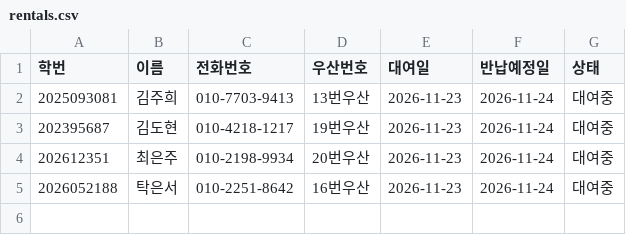
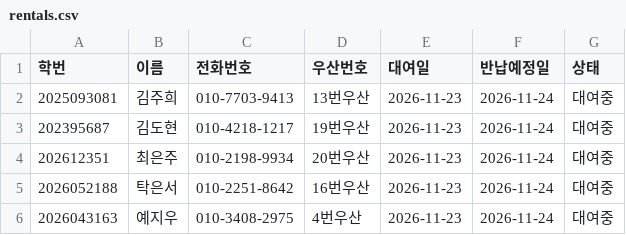
Before and after one commit to i088785/umbrella-rental, a CSV file: rentals.csv, drawn as a sheet; the diff names each change by its address in the sheet, - before the commit and + after, or states it on an @@ line.

Commit message:
Update rentals.csv via Streamlit App

```diff
--- a/rentals.csv
+++ b/rentals.csv
+row 6: 2026043163 | 예지우 | 010-3408-2975 | 4번우산 | 2026-11-23 | 2026-11-24 | 대여중
```
